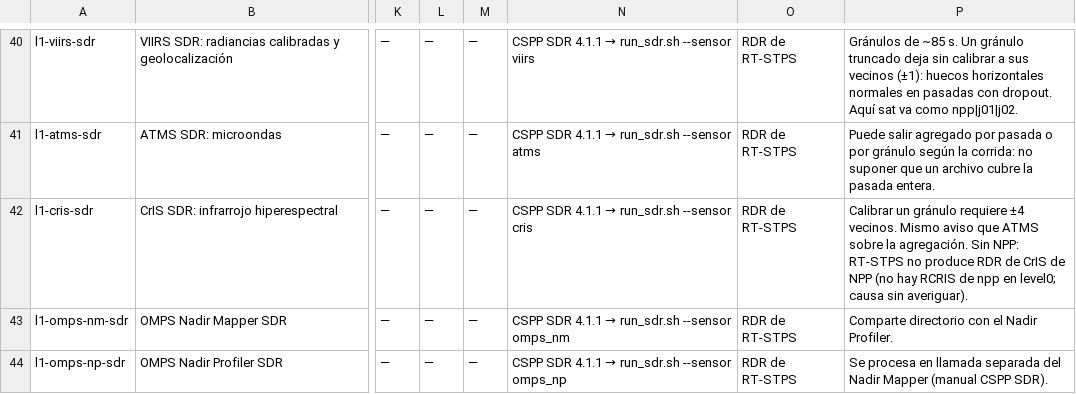
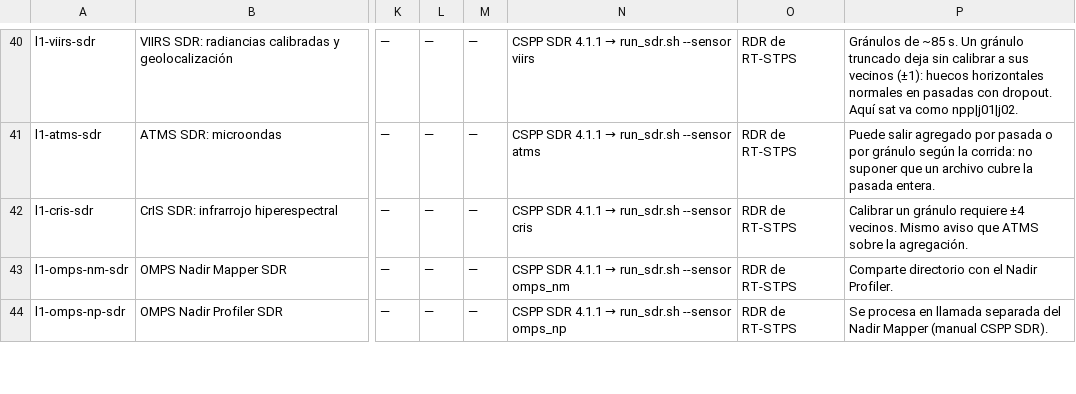
Before and after one commit to LANOT-UNAM/LANOT_procesamiento_polar, a TSV file: docs/catalogo_productos.tsv, drawn as a sheet; only a part is shown, gaps mark what is left out; the diff names each change by its address in the sheet, - before the commit and + after, or states it on an @@ line.

```diff
--- a/docs/catalogo_productos.tsv
+++ b/docs/catalogo_productos.tsv
-P42: …la agregación. Sin NPP: RT-STPS no produce RDR de CrIS de NPP (no hay RCRIS de npp en level0; causa sin averiguar).
+P42: …la agregación.
```
Also changed, not shown: 2 other files.
